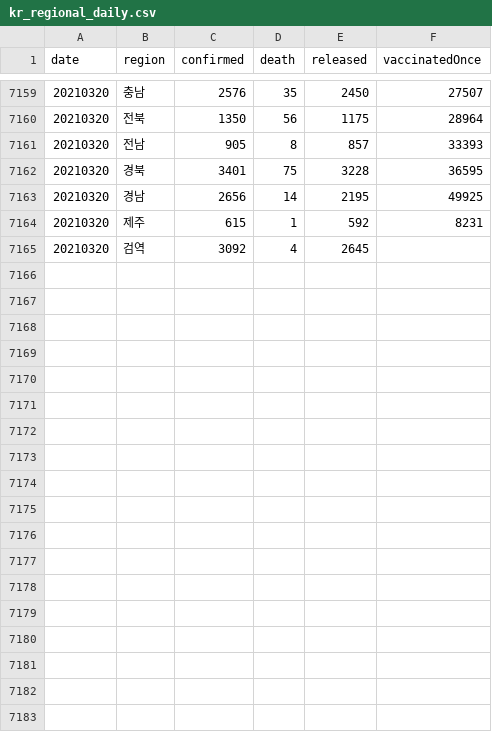
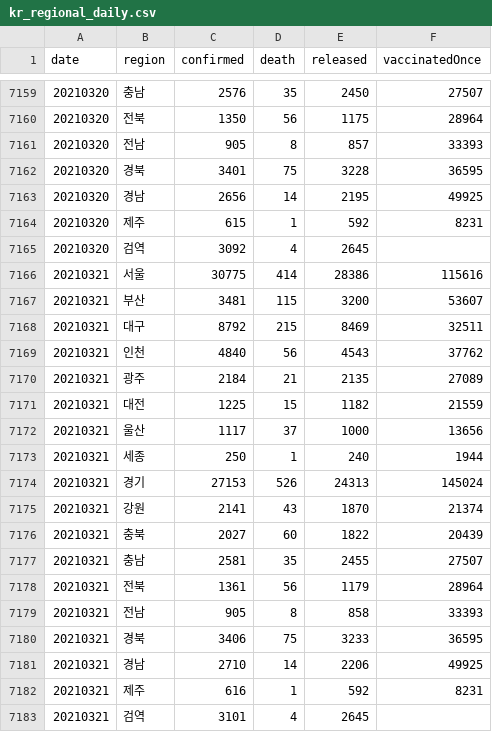
Before and after one commit to jooeungen/coronaboard_kr, a CSV file: kr_regional_daily.csv, drawn as a sheet; only a part is shown, gaps mark what is left out; the diff names each change by its address in the sheet, - before the commit and + after, or states it on an @@ line.

```diff
--- a/kr_regional_daily.csv
+++ b/kr_regional_daily.csv
+row 7166: 20210321 | 서울 | 30775 | 414 | 28386 | 115616
+row 7167: 20210321 | 부산 | 3481 | 115 | 3200 | 53607
+row 7168: 20210321 | 대구 | 8792 | 215 | 8469 | 32511
+row 7169: 20210321 | 인천 | 4840 | 56 | 4543 | 37762
+row 7170: 20210321 | 광주 | 2184 | 21 | 2135 | 27089
+row 7171: 20210321 | 대전 | 1225 | 15 | 1182 | 21559
+row 7172: 20210321 | 울산 | 1117 | 37 | 1000 | 13656
+row 7173: 20210321 | 세종 | 250 | 1 | 240 | 1944
+row 7174: 20210321 | 경기 | 27153 | 526 | 24313 | 145024
+row 7175: 20210321 | 강원 | 2141 | 43 | 1870 | 21374
+row 7176: 20210321 | 충북 | 2027 | 60 | 1822 | 20439
+row 7177: 20210321 | 충남 | 2581 | 35 | 2455 | 27507
+row 7178: 20210321 | 전북 | 1361 | 56 | 1179 | 28964
+row 7179: 20210321 | 전남 | 905 | 8 | 858 | 33393
+row 7180: 20210321 | 경북 | 3406 | 75 | 3233 | 36595
+row 7181: 20210321 | 경남 | 2710 | 14 | 2206 | 49925
+row 7182: 20210321 | 제주 | 616 | 1 | 592 | 8231
+row 7183: 20210321 | 검역 | 3101 | 4 | 2645
```
Also changed, not shown: kr_daily.csv.
